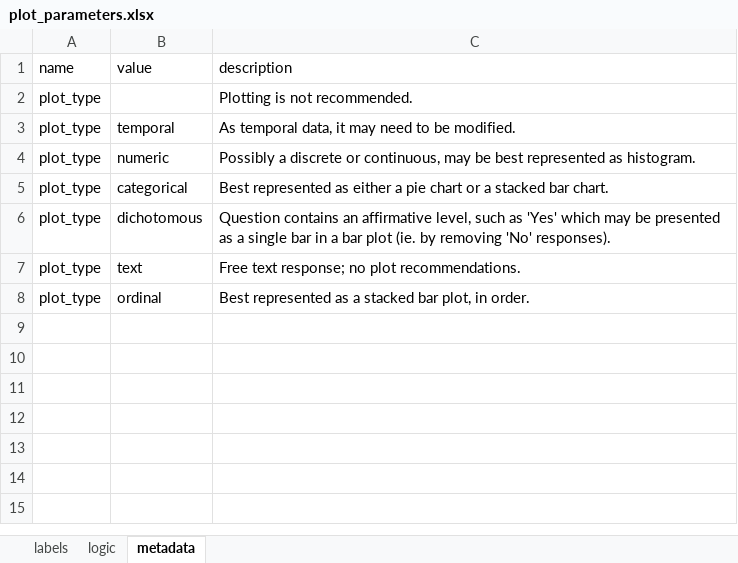
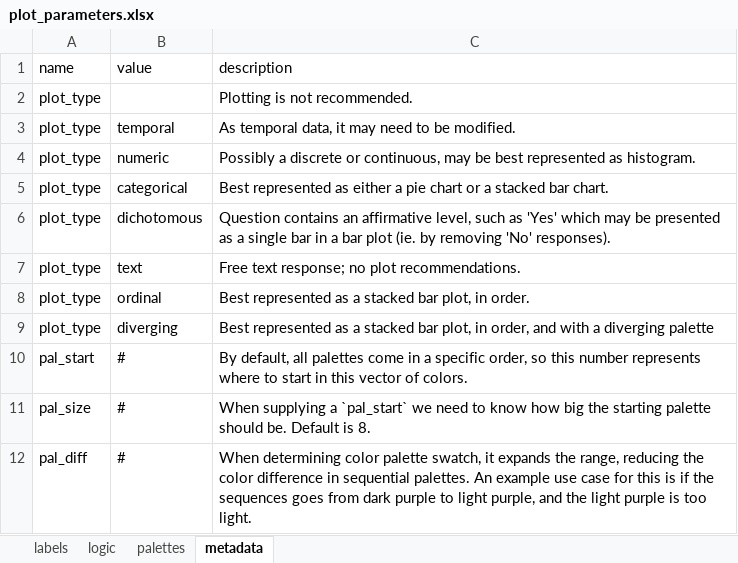
Before and after one commit to ktomari/cdrs, an Excel workbook: inst/extdata/plot_parameters.xlsx, sheet metadata, drawn as a sheet; values as stored, in another font and other column widths than the file's, no borders; the diff names each change by its address in the sheet, - before the commit and + after, or states it on an @@ line.

Commit message:
important changes, addition of new tab. This is the backbone of the plot functions.

```diff
--- a/inst/extdata/plot_parameters.xlsx (sheet metadata)
+++ b/inst/extdata/plot_parameters.xlsx (sheet metadata)
+sheet tab: palettes
+row 9: plot_type | diverging | Best represented as a stacked bar plot, in order, and with a diverging palette
+row 10: pal_start | # | By default, all palettes come in a specific order, so this number represents where to start in this vector of colors.
+row 11: pal_size | # | When supplying a `pal_start` we need to know how big the starting palette should be. Default is 8.
+row 12: pal_diff | # | When determining color palette swatch, it expands the range, reducing the color difference in sequential palettes. An example use case for this is if the sequences goes from dark purple to light purple, and the light purple is too light.
```
Also changed, not shown: sheet logic, sheet labels.
